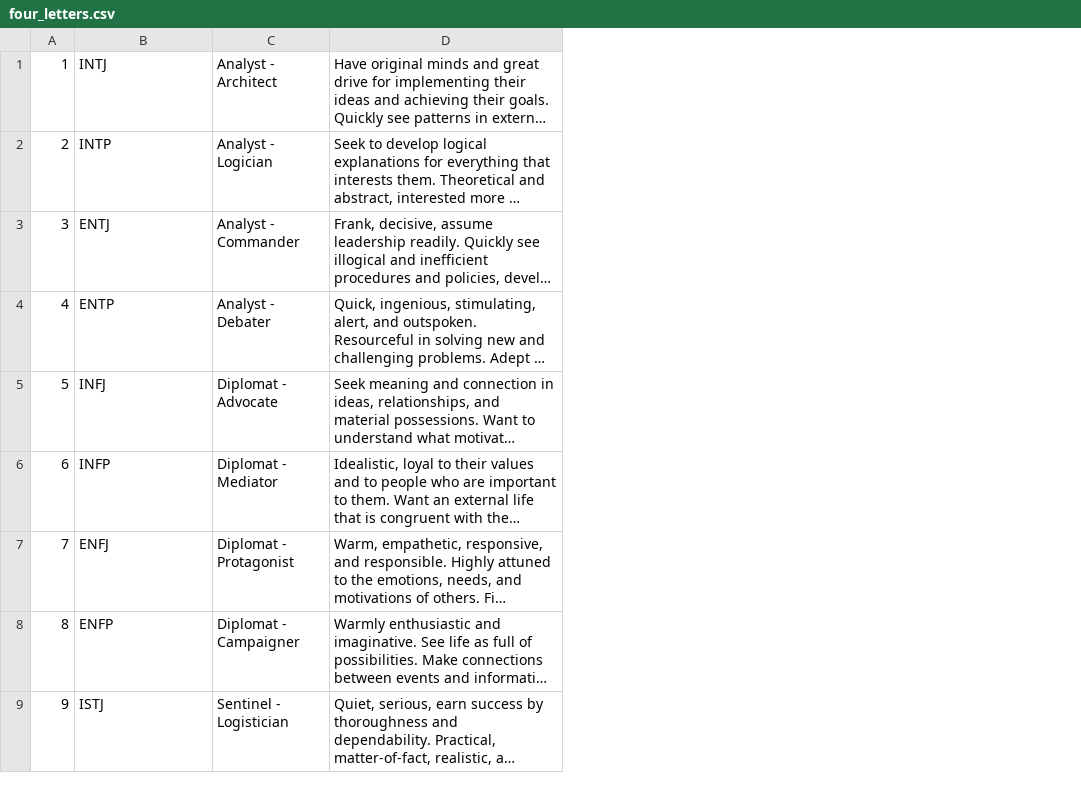
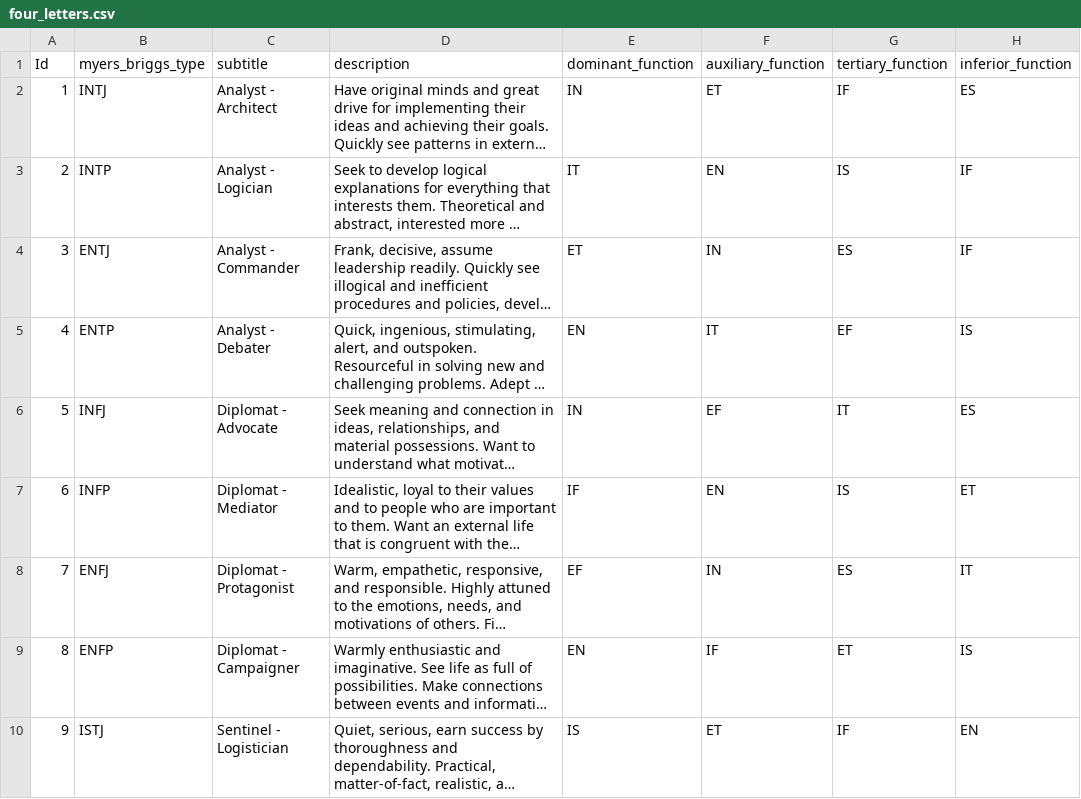
Before and after one commit to JoWilks/guided-module-one-final-project-london-web-071618, a CSV file: lib/seeds/four_letters.csv, drawn as a sheet; only a part is shown; long unchanged cells end in …; addresses are those after the commit; the diff names each change by its address in the sheet, - before the commit and + after, or states it on an @@ line.

Commit message:
added function analyses table and data, relevant methods

```diff
--- a/lib/seeds/four_letters.csv
+++ b/lib/seeds/four_letters.csv
+column E, rows 2-10: IN | IT | ET | EN | IN | IF | EF | EN | IS
+column F, rows 2-10: ET | EN | IN | IT | EF | EN | IN | IF | ET
+column G, rows 2-10: IF | IS | ES | EF | IT | IS | ES | ET | IF
+column H, rows 2-10: ES | IF | IF | IS | ES | ET | IT | IS | EN
+row 1: Id | myers_briggs_type | subtitle | description | dominant_function | auxiliary_function | tertiary_function | inferior_function
```
Also changed, not shown: 11 other files.
